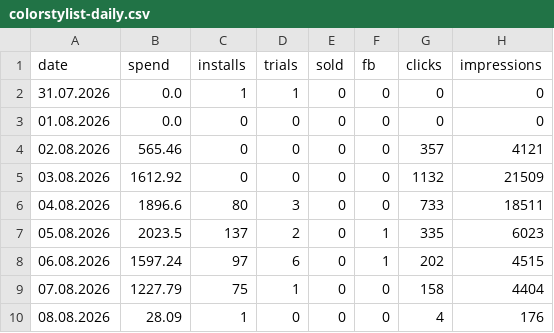
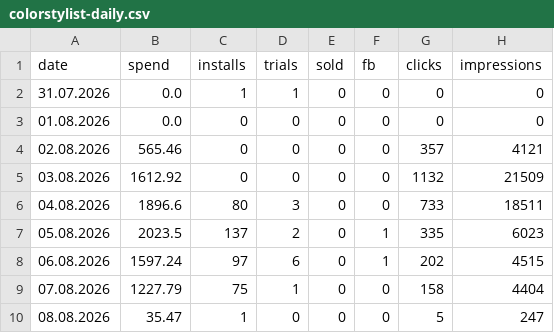
Before and after one commit to lusnikovvaceslav9-oss/elixir-dashboard, a CSV file: data/colorstylist-daily.csv, drawn as a sheet.

Commit message:
chore: auto-update ColorStylist feed data

```diff
--- a/data/colorstylist-daily.csv
+++ b/data/colorstylist-daily.csv
@@ -9,2 +9,2 @@ date,spend,installs,trials,sold,fb,clicks,impressions
 07.08.2026,1227.79,75,1,0,0,158,4404
-08.08.2026,28.09,1,0,0,0,4,176
+08.08.2026,35.47,1,0,0,0,5,247
```
Also changed, not shown: 3 other files.
